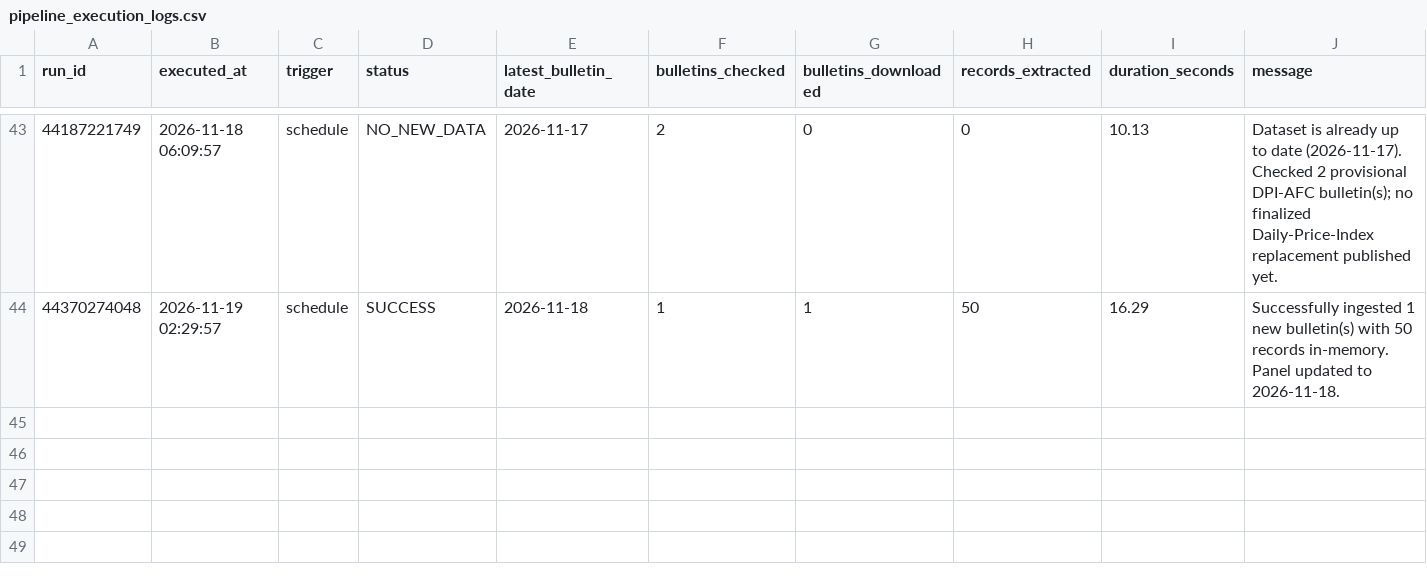
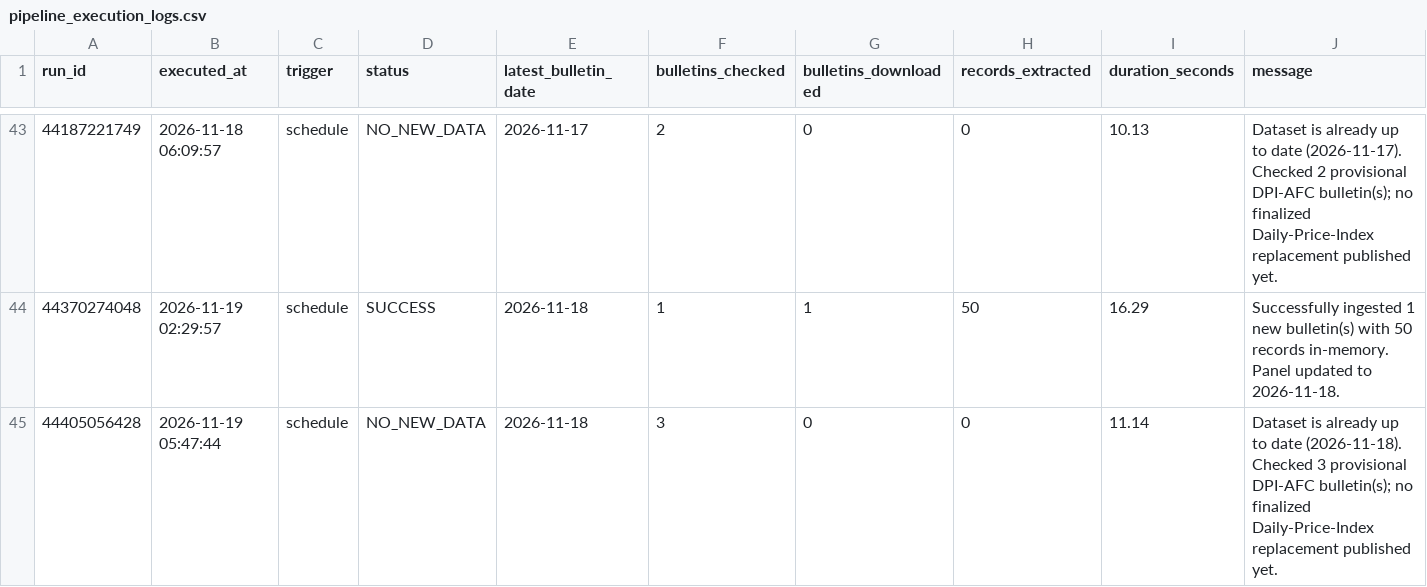
Before and after one commit to LeinnarF/Philippine-Commodity-Price-Tracker, a CSV file: data/pipeline_execution_logs.csv, drawn as a sheet; only a part is shown, gaps mark what is left out; the diff names each change by its address in the sheet, - before the commit and + after, or states it on an @@ line.

```diff
--- a/data/pipeline_execution_logs.csv
+++ b/data/pipeline_execution_logs.csv
+row 45: 44405056428 | 2026-11-19 05:47:44 | schedule | NO_NEW_DATA | 2026-11-18 | 3 | 0 | 0 | 11.14 | Dataset is already up to date (2026-11-18). Checked 3 provisional DPI-AFC bulletin(s); no finalized Daily-Price-Index replacement published yet.
```
